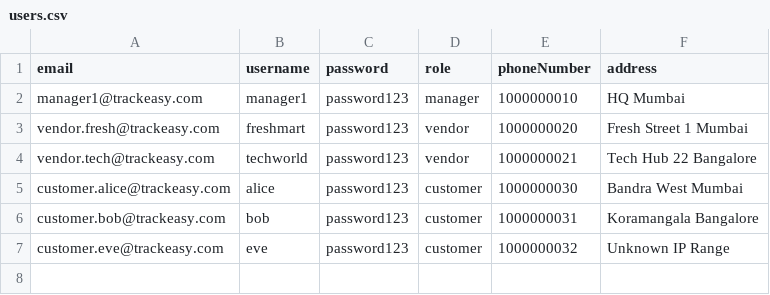
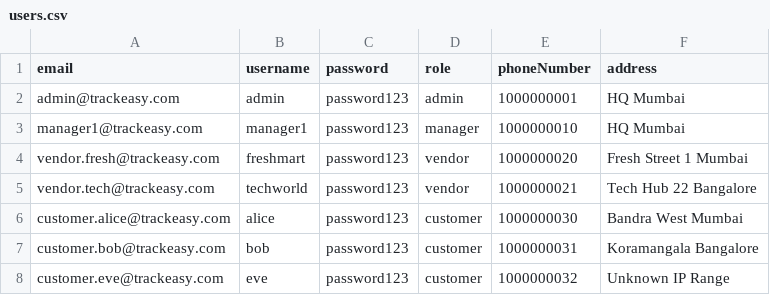
Before and after one commit to numberonewastefellow/jiya_proj, a CSV file: Jiya project/TrackEasy-3.O/TrackEasy/server/seed/users.csv, drawn as a sheet.

```diff
--- a/Jiya project/TrackEasy-3.O/TrackEasy/server/seed/users.csv
+++ b/Jiya project/TrackEasy-3.O/TrackEasy/server/seed/users.csv
@@ -1,2 +1,3 @@
 email,username,password,role,phoneNumber,address
+admin@trackeasy.com,admin,password123,admin,1000000001,HQ Mumbai
 manager1@trackeasy.com,manager1,password123,manager,1000000010,HQ Mumbai
```
Also changed, not shown: 16 other files.
